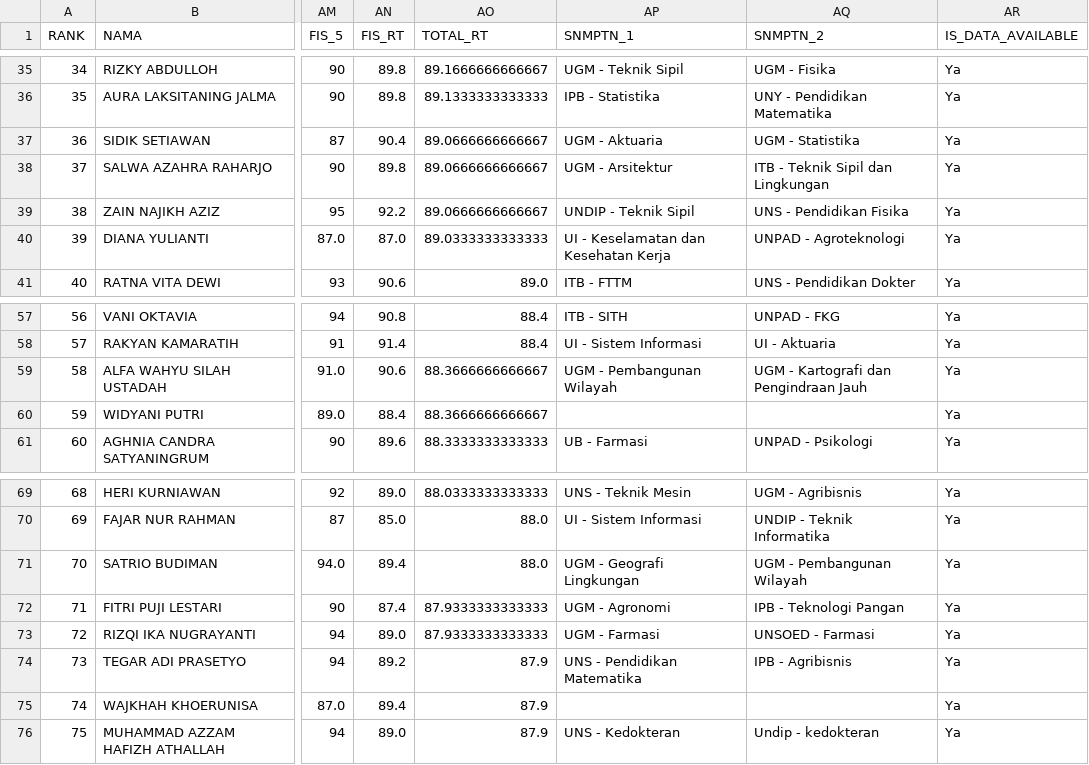
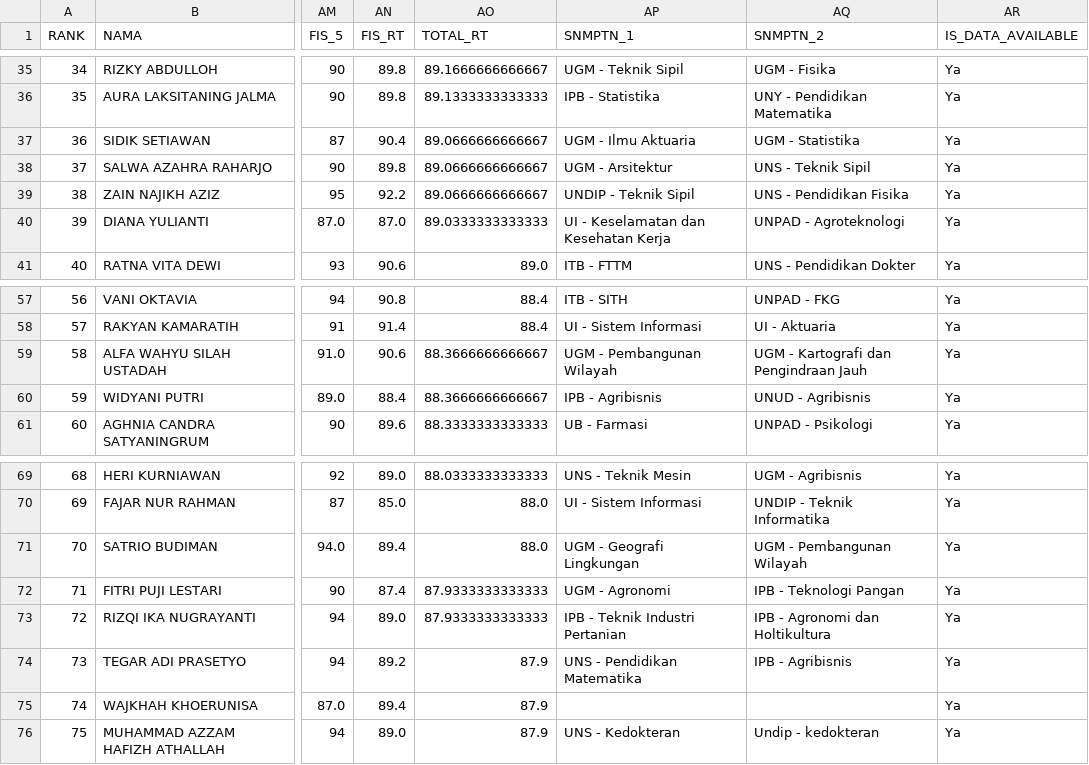
Before and after one commit to nasruliwn/jembawansnmptn, a CSV file: data/jathayu-mia-rank.csv, drawn as a sheet; only a part is shown, gaps mark what is left out; the diff names each change by its address in the sheet, - before the commit and + after, or states it on an @@ line.

Commit message:
[travis] Update data

```diff
--- a/data/jathayu-mia-rank.csv
+++ b/data/jathayu-mia-rank.csv
-AP37 (SNMPTN_1): UGM - Aktuaria
+AP37 (SNMPTN_1): UGM - Ilmu Aktuaria
-AQ38 (SNMPTN_2): ITB - Teknik Sipil dan Lingkungan
+AQ38 (SNMPTN_2): UNS - Teknik Sipil
-AP60 (SNMPTN_1): (empty)
+AP60 (SNMPTN_1): IPB - Agribisnis
-AQ60 (SNMPTN_2): (empty)
+AQ60 (SNMPTN_2): UNUD - Agribisnis
-AP73 (SNMPTN_1): UGM - Farmasi
+AP73 (SNMPTN_1): IPB - Teknik Industri Pertanian
-AQ73 (SNMPTN_2): UNSOED - Farmasi
+AQ73 (SNMPTN_2): IPB - Agronomi dan Holtikultura
```
Also changed, not shown: 3 other files.
